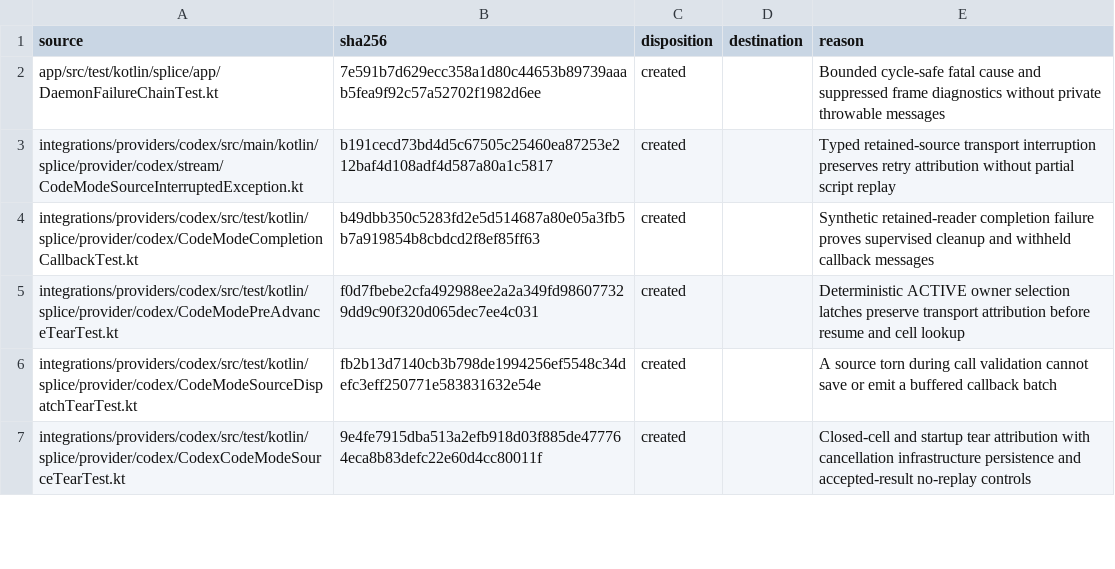
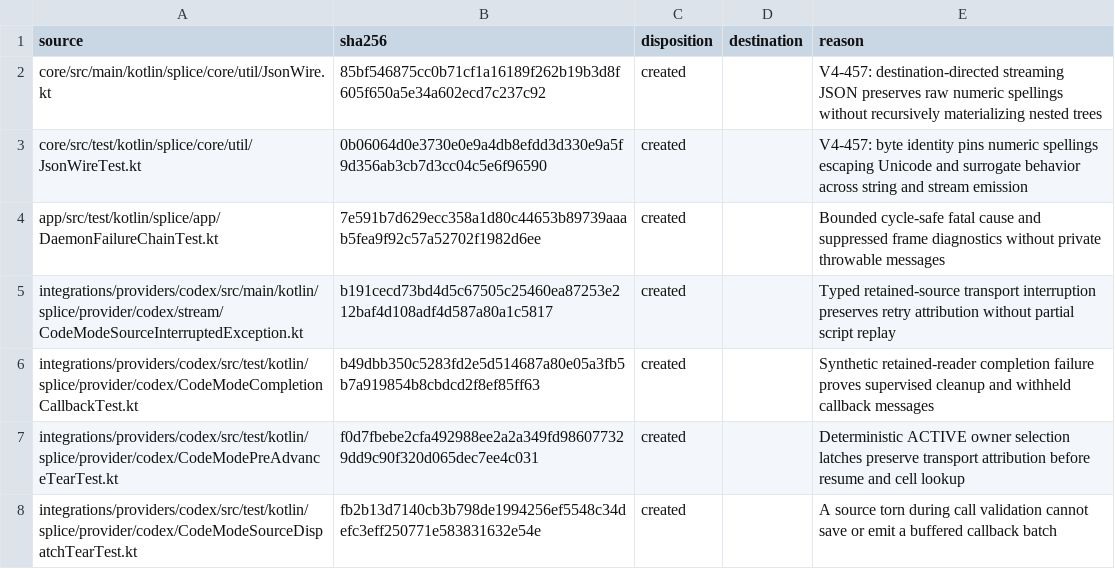
Before and after one commit to torad-labs/splice, a TSV file: .dev/restructure/capabilities.tsv, drawn as a sheet; only a part is shown; the shorter side is filled out with more unchanged rows; the diff names each change by its address in the sheet, - before the commit and + after, or states it on an @@ line.

Commit message:
fix(core): stream JSON wire encoding without normalizing numeric lexemes

```diff
--- a/.dev/restructure/capabilities.tsv
+++ b/.dev/restructure/capabilities.tsv
+row 2: core/src/main/kotlin/splice/core/util/JsonWire.kt | 85bf546875cc0b71cf1a16189f262b19b3d8f605f650a5e34a602ecd7c237c92 | created |  | V4-457: destination-directed streaming JSON preserves raw numeric spellings without recursively materializing nested trees
+row 3: core/src/test/kotlin/splice/core/util/JsonWireTest.kt | 0b06064d0e3730e0e9a4db8efdd3d330e9a5f9d356ab3cb7d3cc04c5e6f96590 | created |  | V4-457: byte identity pins numeric spellings escaping Unicode and surrogate behavior across string and stream emission
```
Also changed, not shown: 2 other files.
